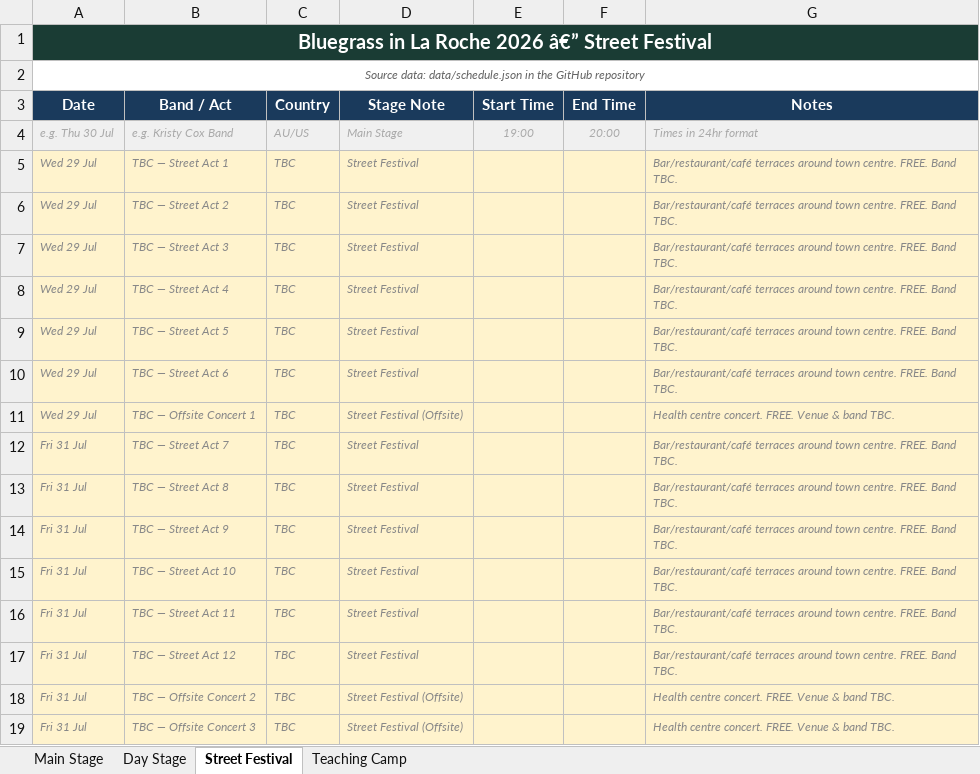
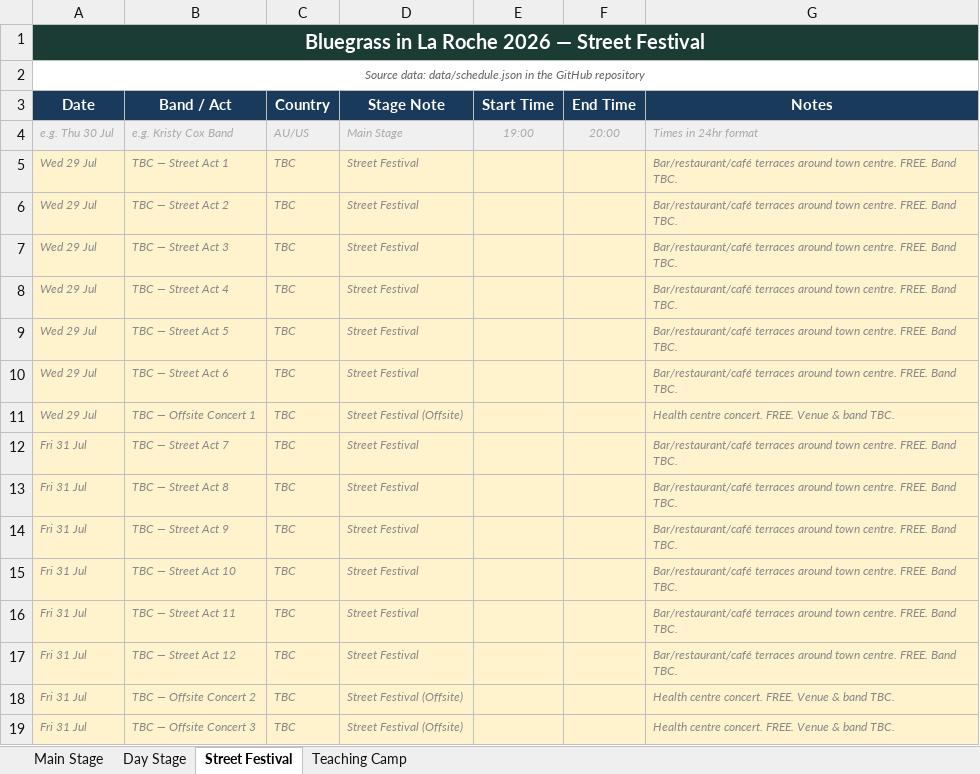
Before and after one commit to kengray/laroche-bluegrass-2026, an Excel workbook: LaRoche2026_Festival_Schedule.xlsx, sheet Street Festival, drawn as a sheet; values as stored, in another font and other column widths than the file's, no borders; the diff names each change by its address in the sheet, - before the commit and + after, or states it on an @@ line.

```diff
--- a/LaRoche2026_Festival_Schedule.xlsx (sheet Street Festival)
+++ b/LaRoche2026_Festival_Schedule.xlsx (sheet Street Festival)
-A1 (Date): Bluegrass in La Roche 2026 â€” Street Festival
+A1 (Date): Bluegrass in La Roche 2026 — Street Festival
```
Also changed, not shown: sheet Day Stage, sheet Teaching Camp, sheet Main Stage, 2 other files.
